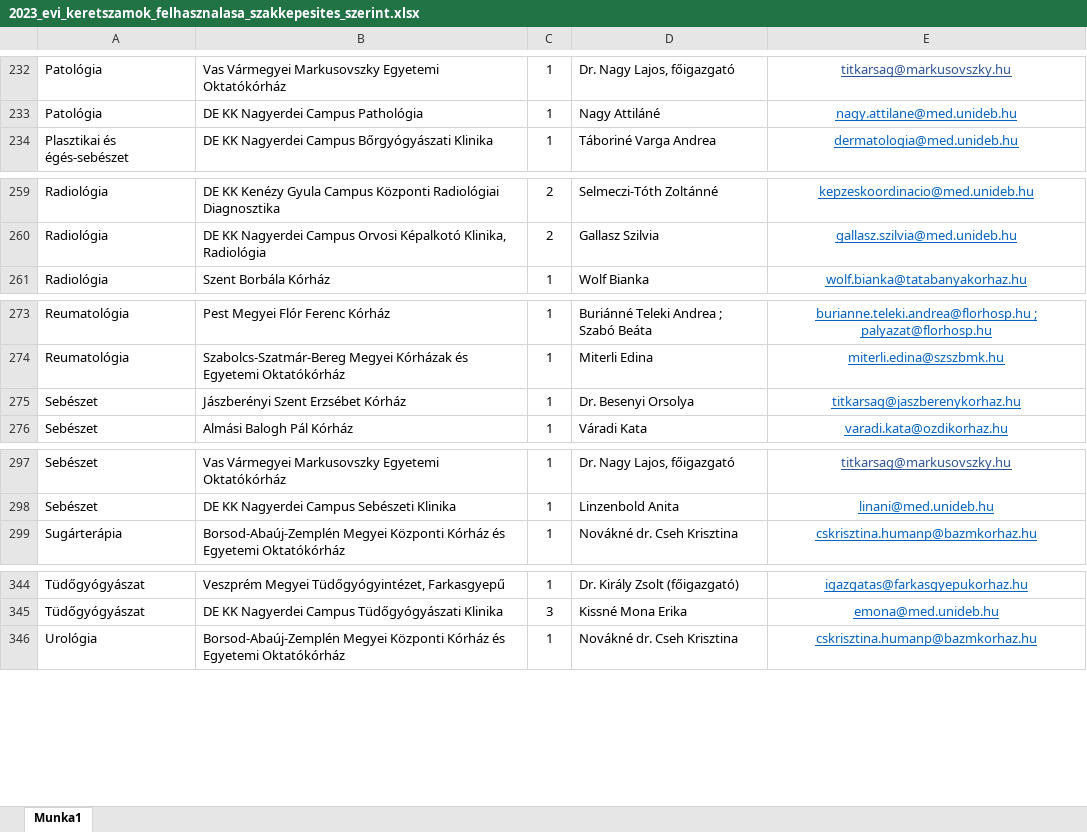
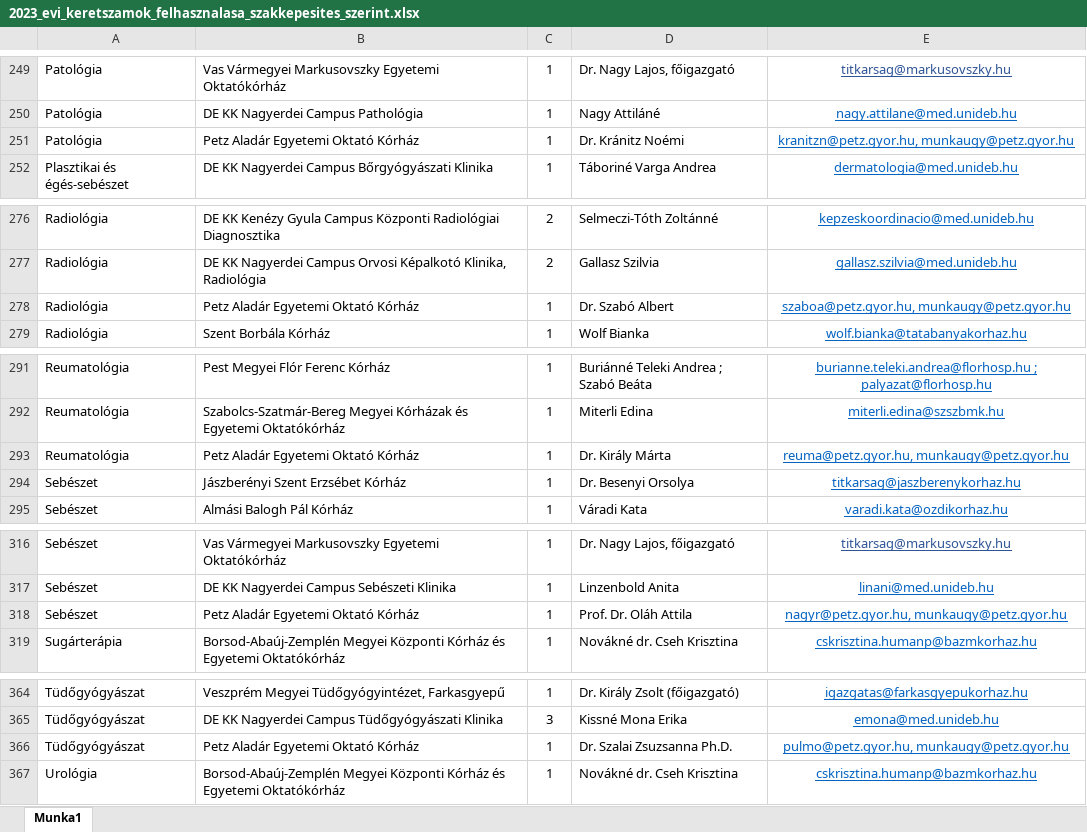
Before and after one commit to horanszky/22, an Excel workbook: 2023_evi_keretszamok_felhasznalasa_szakkepesites_szerint.xlsx, sheet Munka1, drawn as a sheet; only a part is shown, gaps mark what is left out; values as stored, in another font and other column widths than the file's, no borders; the diff covers the shown part only; the diff names each change by its address in the sheet, - before the commit and + after, or states it on an @@ line.

```diff
--- a/2023_evi_keretszamok_felhasznalasa_szakkepesites_szerint.xlsx (sheet Munka1)
+++ b/2023_evi_keretszamok_felhasznalasa_szakkepesites_szerint.xlsx (sheet Munka1)
+row 251: Patológia | Petz Aladár Egyetemi Oktató Kórház | 1 | Dr. Kránitz Noémi | kranitzn@petz.gyor.hu, munkaugy@petz.gyor.hu
+row 278: Radiológia | Petz Aladár Egyetemi Oktató Kórház | 1 | Dr. Szabó Albert | szaboa@petz.gyor.hu, munkaugy@petz.gyor.hu
+row 293: Reumatológia | Petz Aladár Egyetemi Oktató Kórház | 1 | Dr. Király Márta | reuma@petz.gyor.hu, munkaugy@petz.gyor.hu
+row 318: Sebészet | Petz Aladár Egyetemi Oktató Kórház | 1 | Prof. Dr. Oláh Attila | nagyr@petz.gyor.hu, munkaugy@petz.gyor.hu
+row 366: Tüdőgyógyászat | Petz Aladár Egyetemi Oktató Kórház | 1 | Dr. Szalai Zsuzsanna Ph.D. | pulmo@petz.gyor.hu, munkaugy@petz.gyor.hu
```
Also changed, not shown: 17 added rows and 11 moved rows elsewhere in this sheet.
